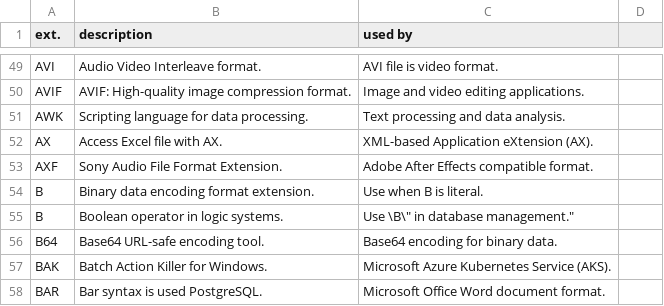
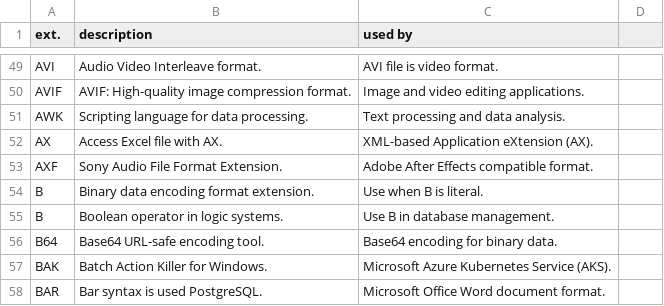
Before and after one commit to Zeyu-Xie/Hydrangea-GitHub-Enhancer, a CSV file: python developer tools/icon/result.csv, drawn as a sheet; only a part is shown, gaps mark what is left out.

Commit message:
Fixed the result of ai generations

```diff
--- a/python developer tools/icon/result.csv
+++ b/python developer tools/icon/result.csv
@@ -54,3 +54,3 @@ ext.,description,used by
 "B", "Binary data encoding format extension.", "Use when B is literal."
-"B", "Boolean operator in logic systems.", "Use \"B\" in database management."
+"B", "Boolean operator in logic systems.", "Use B in database management."
 "B64", "Base64 URL-safe encoding tool.", "Base64 encoding for binary data."
```
